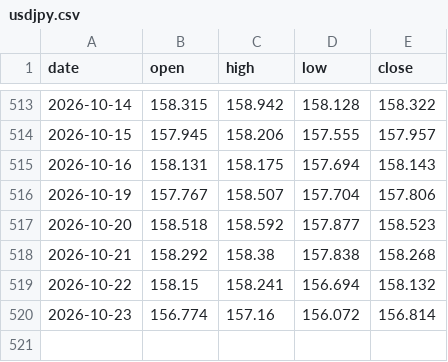
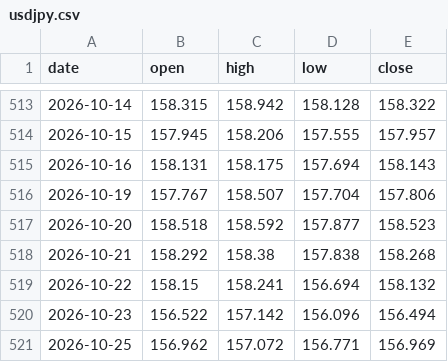
Before and after one commit to sambory9/market-indicator-tracker, a CSV file: data/prices/usdjpy.csv, drawn as a sheet; only a part is shown, gaps mark what is left out.

```diff
--- a/data/prices/usdjpy.csv
+++ b/data/prices/usdjpy.csv
@@ -519,2 +519,3 @@ date,open,high,low,close
 2026-10-22,158.15,158.241,156.694,158.132
-2026-10-23,156.774,157.16,156.072,156.814
+2026-10-23,156.522,157.142,156.096,156.494
+2026-10-25,156.962,157.072,156.771,156.969
```
Also changed, not shown: data/prices/btc.csv, data/prices/gold.csv, 27 other files.
